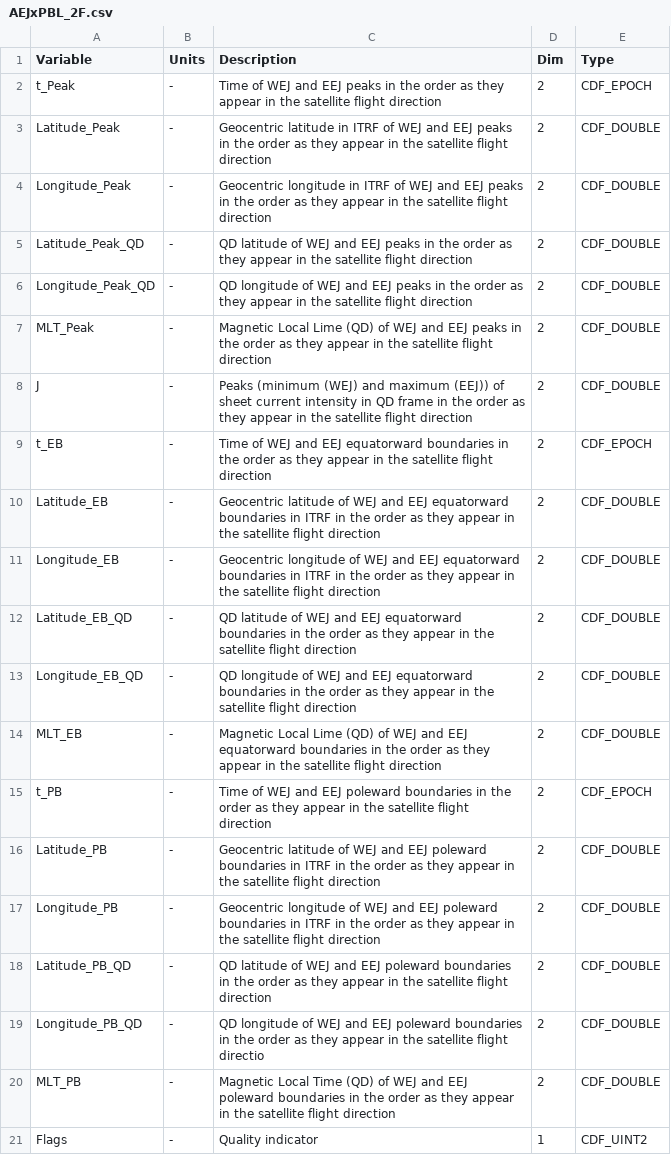
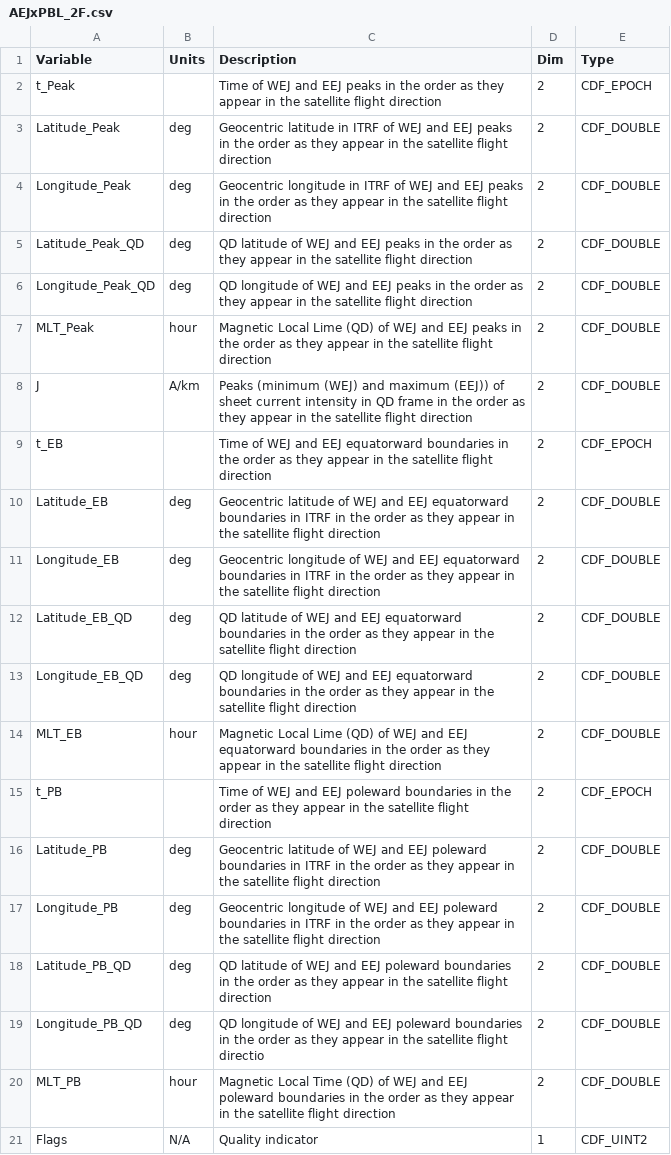
Before and after one commit to smithara/swarm-handbook-experiment, a CSV file: input/vartables/AEJxPBL_2F.csv, drawn as a sheet.

```diff
--- a/input/vartables/AEJxPBL_2F.csv
+++ b/input/vartables/AEJxPBL_2F.csv
@@ -1,21 +1,21 @@
 Variable,Units,Description,Dim,Type
-t_Peak,-,Time of WEJ and EEJ peaks in the order as they appear in the satellite flight direction,2,CDF_EPOCH
-Latitude_Peak,-,Geocentric latitude in ITRF of WEJ and EEJ peaks in the order as they appear in the satellite flight direction,2,CDF_DOUBLE
-Longitude_Peak,-,Geocentric longitude in ITRF of WEJ and EEJ peaks in the order as they appear in the satellite flight direction,2,CDF_DOUBLE
-Latitude_Peak_QD,-,QD latitude of WEJ and EEJ peaks in the order as they appear in the satellite flight direction,2,CDF_DOUBLE
-Longitude_Peak_QD,-,QD longitude of WEJ and EEJ peaks in the order as they appear in the satellite flight direction,2,CDF_DOUBLE
-MLT_Peak,-,Magnetic Local Lime (QD) of WEJ and EEJ peaks in the order as they appear in the satellite flight direction,2,CDF_DOUBLE
-J,-,Peaks (minimum (WEJ) and maximum (EEJ)) of sheet current intensity in QD frame in the order as they appear in the satellite flight direction,2,CDF_DOUBLE
-t_EB,-,Time of WEJ and EEJ equatorward boundaries in the order as they appear in the satellite flight direction,2,CDF_EPOCH
-Latitude_EB,-,Geocentric latitude of WEJ and EEJ equatorward boundaries in ITRF in the order as they appear in the satellite flight direction,2,CDF_DOUBLE
-Longitude_EB,-,Geocentric longitude of WEJ and EEJ equatorward boundaries in ITRF in the order as they appear in the satellite flight direction,2,CDF_DOUBLE
-Latitude_EB_QD,-,QD latitude of WEJ and EEJ equatorward boundaries in the order as they appear in the satellite flight direction,2,CDF_DOUBLE
-Longitude_EB_QD,-,QD longitude of WEJ and EEJ equatorward boundaries in the order as they appear in the satellite flight direction,2,CDF_DOUBLE
-MLT_EB,-,Magnetic Local Lime (QD) of WEJ and EEJ equatorward boundaries in the order as they appear in the satellite flight direction,2,CDF_DOUBLE
-t_PB,-,Time of WEJ and EEJ poleward boundaries in the order as they appear in the satellite flight direction,2,CDF_EPOCH
-Latitude_PB,-,Geocentric latitude of WEJ and EEJ poleward boundaries in ITRF in the order as they appear in the satellite flight direction,2,CDF_DOUBLE
-Longitude_PB,-,Geocentric longitude of WEJ and EEJ poleward boundaries in ITRF in the order as they appear in the satellite flight direction,2,CDF_DOUBLE
-Latitude_PB_QD,-,QD latitude of WEJ and EEJ poleward boundaries in the order as they appear in the satellite flight direction,2,CDF_DOUBLE
-Longitude_PB_QD,-,QD longitude of WEJ and EEJ poleward boundaries in the order as they appear in the satellite flight directio,2,CDF_DOUBLE
-MLT_PB,-,Magnetic Local Time (QD) of WEJ and EEJ poleward boundaries in the order as they appear in the satellite flight direction,2,CDF_DOUBLE
-Flags,-,Quality indicator,1,CDF_UINT2
+t_Peak, ,Time of WEJ and EEJ peaks in the order as they appear in the satellite flight direction,2,CDF_EPOCH
+Latitude_Peak,deg,Geocentric latitude in ITRF of WEJ and EEJ peaks in the order as they appear in the satellite flight direction,2,CDF_DOUBLE
+Longitude_Peak,deg,Geocentric longitude in ITRF of WEJ and EEJ peaks in the order as they appear in the satellite flight direction,2,CDF_DOUBLE
+Latitude_Peak_QD,deg,QD latitude of WEJ and EEJ peaks in the order as they appear in the satellite flight direction,2,CDF_DOUBLE
+Longitude_Peak_QD,deg,QD longitude of WEJ and EEJ peaks in the order as they appear in the satellite flight direction,2,CDF_DOUBLE
+MLT_Peak,hour,Magnetic Local Lime (QD) of WEJ and EEJ peaks in the order as they appear in the satellite flight direction,2,CDF_DOUBLE
+J,A/km,Peaks (minimum (WEJ) and maximum (EEJ)) of sheet current intensity in QD frame in the order as they appear in the satellite flight direction,2,CDF_DOUBLE
+t_EB, ,Time of WEJ and EEJ equatorward boundaries in the order as they appear in the satellite flight direction,2,CDF_EPOCH
+Latitude_EB,deg,Geocentric latitude of WEJ and EEJ equatorward boundaries in ITRF in the order as they appear in the satellite flight direction,2,CDF_DOUBLE
+Longitude_EB,deg,Geocentric longitude of WEJ and EEJ equatorward boundaries in ITRF in the order as they appear in the satellite flight direction,2,CDF_DOUBLE
+Latitude_EB_QD,deg,QD latitude of WEJ and EEJ equatorward boundaries in the order as they appear in the satellite flight direction,2,CDF_DOUBLE
+Longitude_EB_QD,deg,QD longitude of WEJ and EEJ equatorward boundaries in the order as they appear in the satellite flight direction,2,CDF_DOUBLE
+MLT_EB,hour,Magnetic Local Lime (QD) of WEJ and EEJ equatorward boundaries in the order as they appear in the satellite flight direction,2,CDF_DOUBLE
+t_PB, ,Time of WEJ and EEJ poleward boundaries in the order as they appear in the satellite flight direction,2,CDF_EPOCH
+Latitude_PB,deg,Geocentric latitude of WEJ and EEJ poleward boundaries in ITRF in the order as they appear in the satellite flight direction,2,CDF_DOUBLE
+Longitude_PB,deg,Geocentric longitude of WEJ and EEJ poleward boundaries in ITRF in the order as they appear in the satellite flight direction,2,CDF_DOUBLE
+Latitude_PB_QD,deg,QD latitude of WEJ and EEJ poleward boundaries in the order as they appear in the satellite flight direction,2,CDF_DOUBLE
+Longitude_PB_QD,deg,QD longitude of WEJ and EEJ poleward boundaries in the order as they appear in the satellite flight directio,2,CDF_DOUBLE
+MLT_PB,hour,Magnetic Local Time (QD) of WEJ and EEJ poleward boundaries in the order as they appear in the satellite flight direction,2,CDF_DOUBLE
+Flags,N/A,Quality indicator,1,CDF_UINT2
```
Also changed, not shown: input/vartables/AEJxPBS_2F.csv, input/vartables/EFIx_LP_FP.csv, 8 other files.
